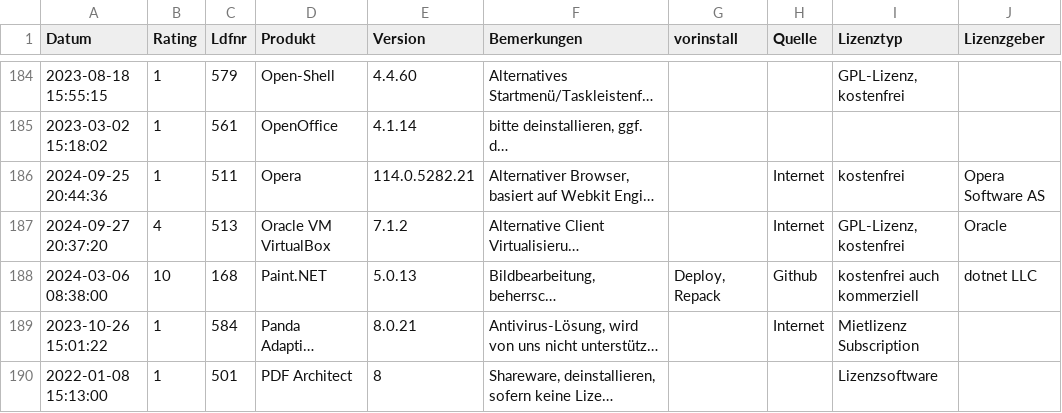
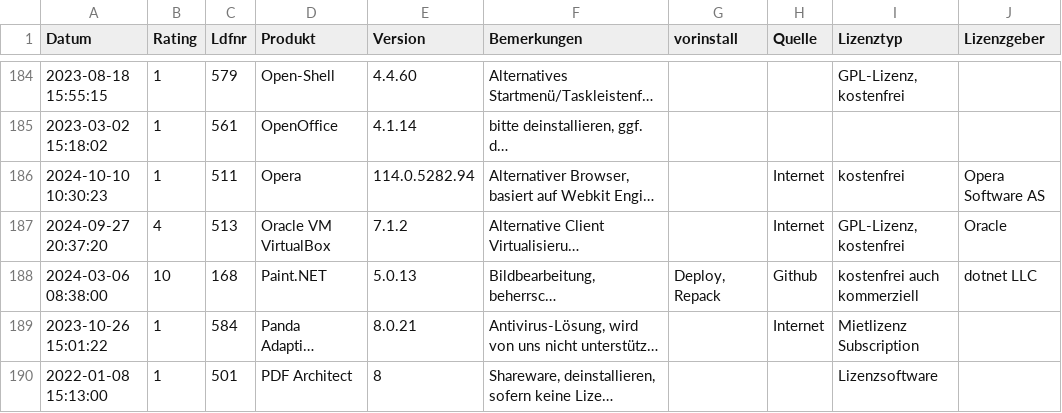
Before and after one commit to svenbolte/Open-Audit-Classic, a CSV file: htdocs/openaudit/wordpresssoftware.csv, drawn as a sheet; only a part is shown, gaps mark what is left out; long unchanged cells end in …; the diff covers the shown part only; the diff names each change by its address in the sheet, - before the commit and + after, or states it on an @@ line.

```diff
--- a/htdocs/openaudit/wordpresssoftware.csv
+++ b/htdocs/openaudit/wordpresssoftware.csv
-A186 (Datum): 2024-09-25 20:44:36
+A186 (Datum): 2024-10-10 10:30:23
-E186 (Version): 114.0.5282.21
+E186 (Version): 114.0.5282.94
```
Also changed, not shown: 12 edited cells elsewhere in this file, 11 other files.
